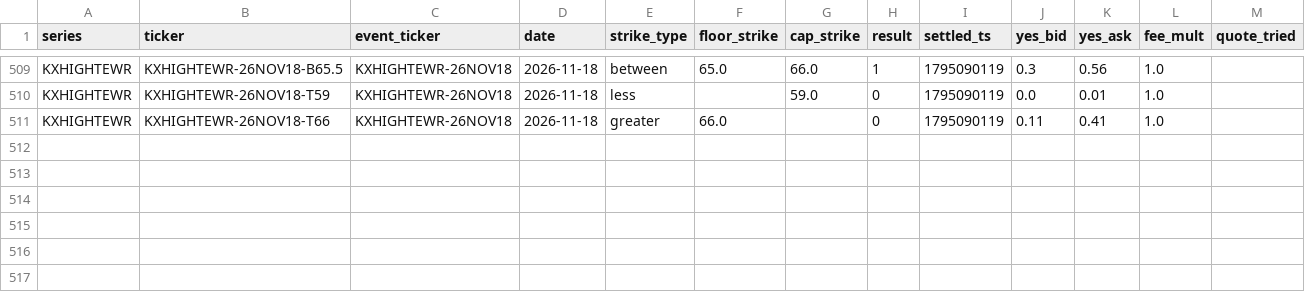
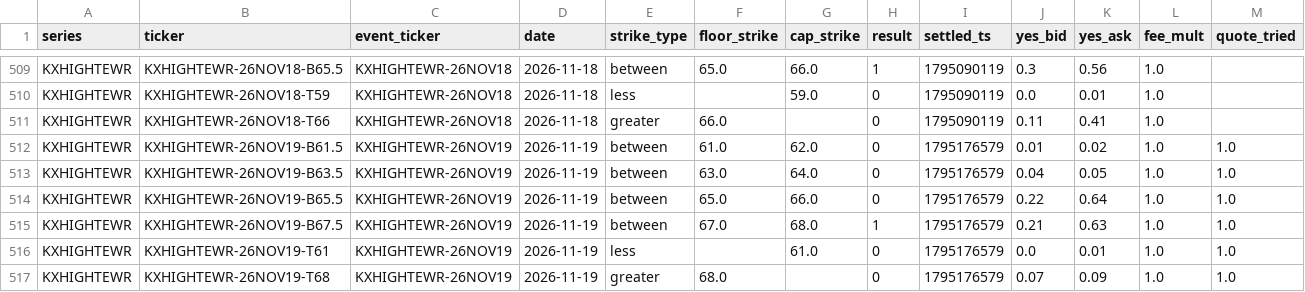
Before and after one commit to lucaslin1-collab/lucaslinweather, a CSV file: data/markets/KXHIGHTEWR.csv, drawn as a sheet; only a part is shown, gaps mark what is left out; the diff names each change by its address in the sheet, - before the commit and + after, or states it on an @@ line.

```diff
--- a/data/markets/KXHIGHTEWR.csv
+++ b/data/markets/KXHIGHTEWR.csv
+row 512: KXHIGHTEWR | KXHIGHTEWR-26NOV19-B61.5 | KXHIGHTEWR-26NOV19 | 2026-11-19 | between | 61.0 | 62.0 | 0 | 1795176579 | 0.01 | 0.02 | 1.0 | 1.0
+row 513: KXHIGHTEWR | KXHIGHTEWR-26NOV19-B63.5 | KXHIGHTEWR-26NOV19 | 2026-11-19 | between | 63.0 | 64.0 | 0 | 1795176579 | 0.04 | 0.05 | 1.0 | 1.0
+row 514: KXHIGHTEWR | KXHIGHTEWR-26NOV19-B65.5 | KXHIGHTEWR-26NOV19 | 2026-11-19 | between | 65.0 | 66.0 | 0 | 1795176579 | 0.22 | 0.64 | 1.0 | 1.0
+row 515: KXHIGHTEWR | KXHIGHTEWR-26NOV19-B67.5 | KXHIGHTEWR-26NOV19 | 2026-11-19 | between | 67.0 | 68.0 | 1 | 1795176579 | 0.21 | 0.63 | 1.0 | 1.0
+row 516: KXHIGHTEWR | KXHIGHTEWR-26NOV19-T61 | KXHIGHTEWR-26NOV19 | 2026-11-19 | less |  | 61.0 | 0 | 1795176579 | 0.0 | 0.01 | 1.0 | 1.0
+row 517: KXHIGHTEWR | KXHIGHTEWR-26NOV19-T68 | KXHIGHTEWR-26NOV19 | 2026-11-19 | greater | 68.0 |  | 0 | 1795176579 | 0.07 | 0.09 | 1.0 | 1.0
```
Also changed, not shown: data/markets/KXHIGHTATL.csv, data/markets/KXHIGHTHOU.csv, 40 other files.
